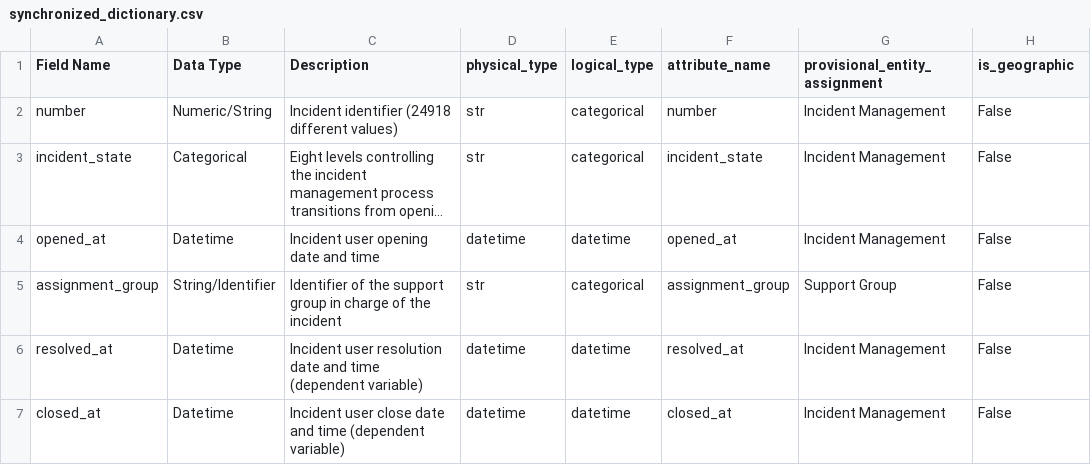
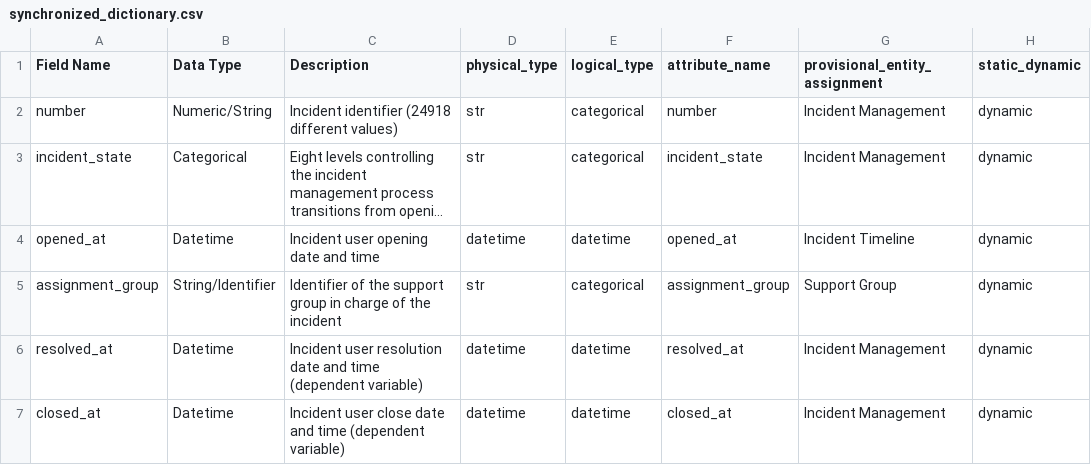
Before and after one commit to rajivsam/kmds_migration, a CSV file: itsm_analysis/documents/dd_cleaner/synchronized_dictionary.csv, drawn as a sheet; long unchanged cells end in …; the diff names each change by its address in the sheet, - before the commit and + after, or states it on an @@ line.

```diff
--- a/itsm_analysis/documents/dd_cleaner/synchronized_dictionary.csv
+++ b/itsm_analysis/documents/dd_cleaner/synchronized_dictionary.csv
-H1: is_geographic
+H1: static_dynamic
-H2:H7 (static_dynamic): False
+H2:H7 (static_dynamic): dynamic
-G4 (provisional_entity_assignment): Incident Management
+G4 (provisional_entity_assignment): Incident Timeline
```
Also changed, not shown: 21 other files.
